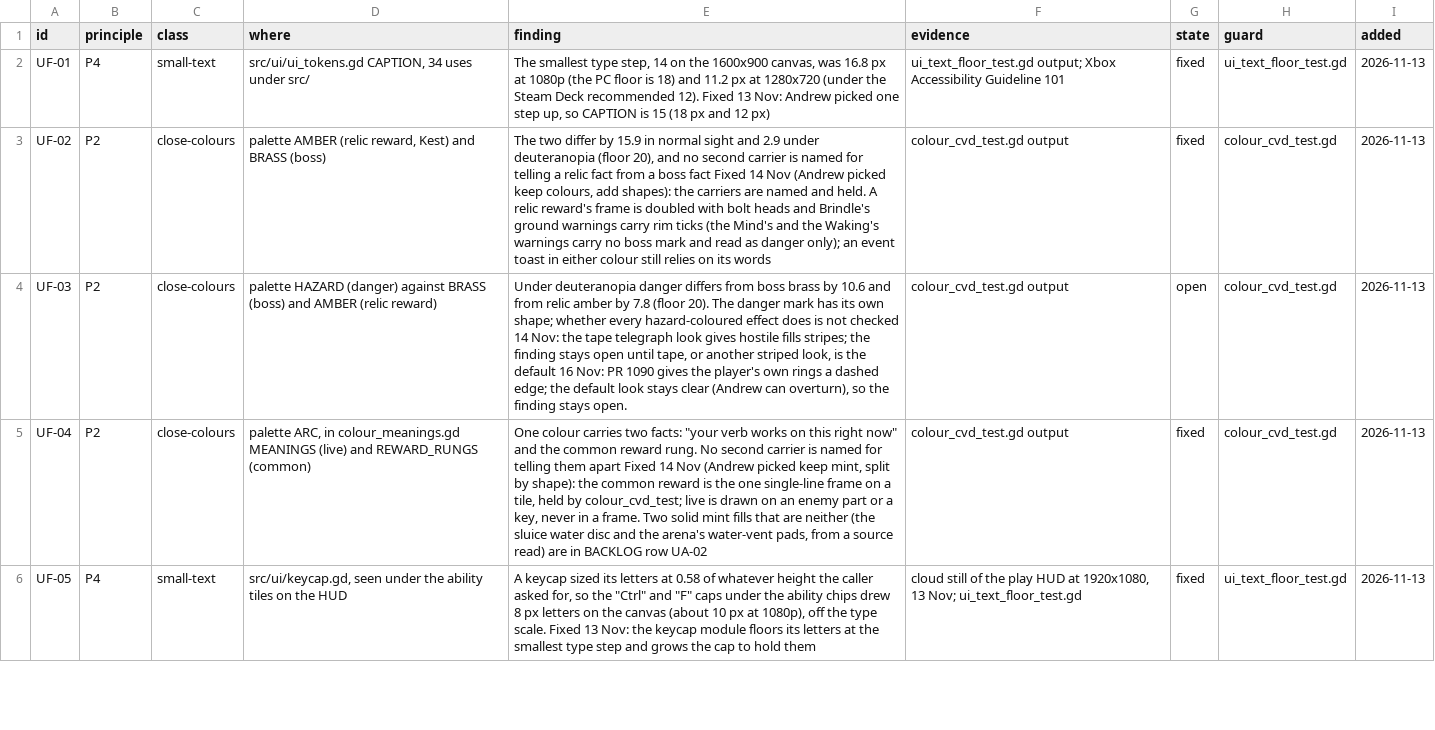
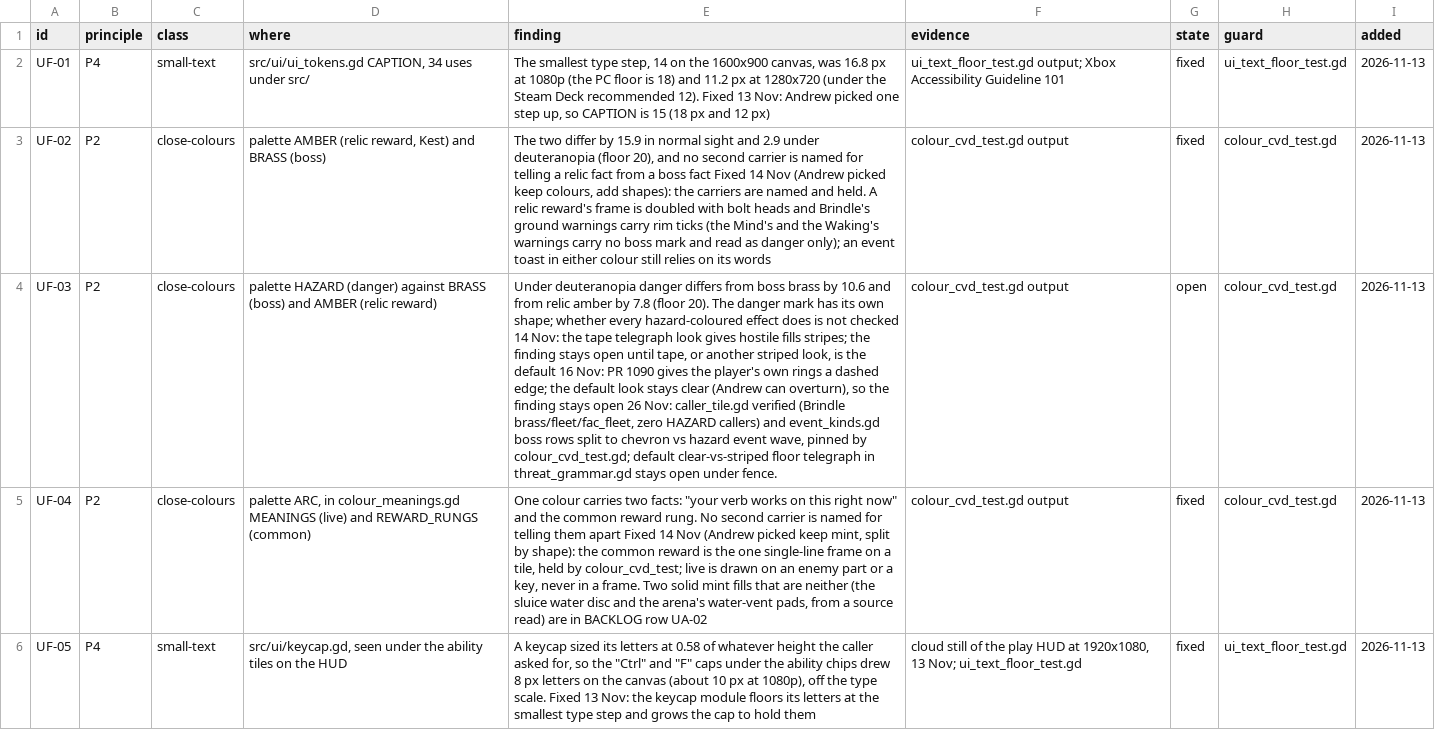
Before and after one commit to bananahana720/scrapkeep, a TSV file: project-guide/handoff/UI-FINDINGS.tsv, drawn as a sheet; only a part is shown; the diff names each change by its address in the sheet, - before the commit and + after, or states it on an @@ line.

```diff
--- a/project-guide/handoff/UI-FINDINGS.tsv
+++ b/project-guide/handoff/UI-FINDINGS.tsv
-E4 (finding): …finding stays open.
+E4 (finding): …finding stays open 26 Nov: caller_tile.gd verified (Brindle brass/fleet/fac_fleet, zero HAZARD callers) and event_kinds.gd boss rows split to chevron vs hazard event wave, pinned by colour_cvd_test.gd; default clear-vs-striped floor telegraph in threat_grammar.gd stays open under fence.
```
Also changed, not shown: 36 other files.
